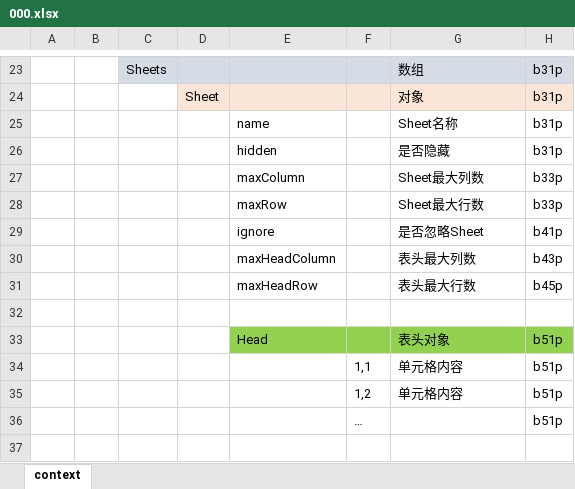
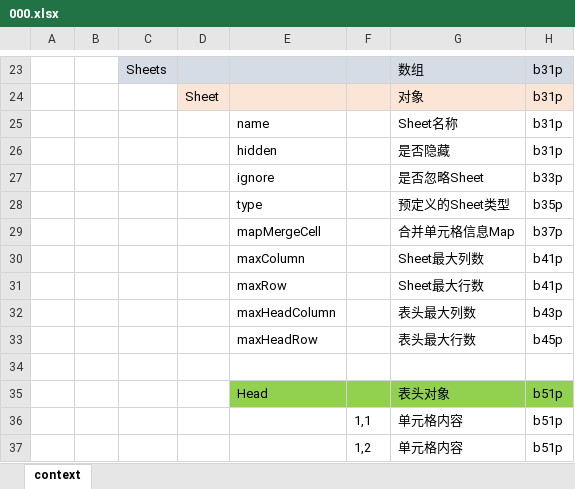
Before and after one commit to gotoeasy/npm-packages, an Excel workbook: aipg/src/000.xlsx, sheet context, drawn as a sheet; only a part is shown, gaps mark what is left out; the shorter side is filled out with more unchanged rows; values as stored, in another font and other column widths than the file's, no borders; removed rows and columns are numbered as before the commit, all else as after; the diff names each change by its address in the sheet, - before the commit and + after, or states it on an @@ line.

```diff
--- a/aipg/src/000.xlsx (sheet context)
+++ b/aipg/src/000.xlsx (sheet context)
+row 27:  |  |  |  | ignore |  | 是否忽略Sheet | b33p
+row 28:  |  |  |  | type |  | 预定义的Sheet类型 | b35p
+row 29:  |  |  |  | mapMergeCell |  | 合并单元格信息Map | b37p
-H30:H31: b33p
+H30:H31: b41p
-row 29:  |  |  |  | ignore |  | 是否忽略Sheet | b41p
```
Also changed, not shown: aipg/test.xlsx, 18 other files.
